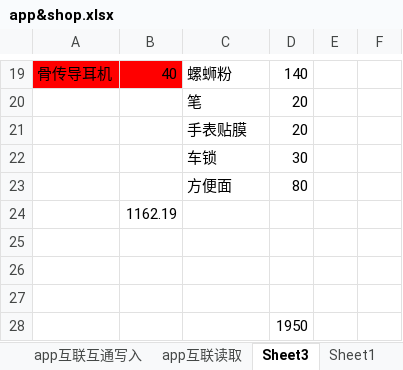
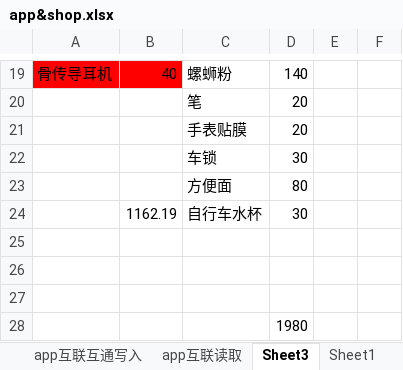
Before and after one commit to Kinggold96/fiction, an Excel workbook: 其他共享文件/app&shop.xlsx, sheet Sheet3, drawn as a sheet; only a part is shown, gaps mark what is left out; values as stored, in another font and other column widths than the file's, no borders; removed rows and columns are numbered as before the commit, all else as after; the diff names each change by its address in the sheet, - before the commit and + after, or states it on an @@ line.

```diff
--- a/其他共享文件/app&shop.xlsx (sheet Sheet3)
+++ b/其他共享文件/app&shop.xlsx (sheet Sheet3)
-row 24:  | 1162.19
+row 24:  | 1162.19 | 自行车水杯 | 30
-D28: 1950
+D28: 1980
```
Also changed, not shown: 其他共享文件/mouse.xlsx.
